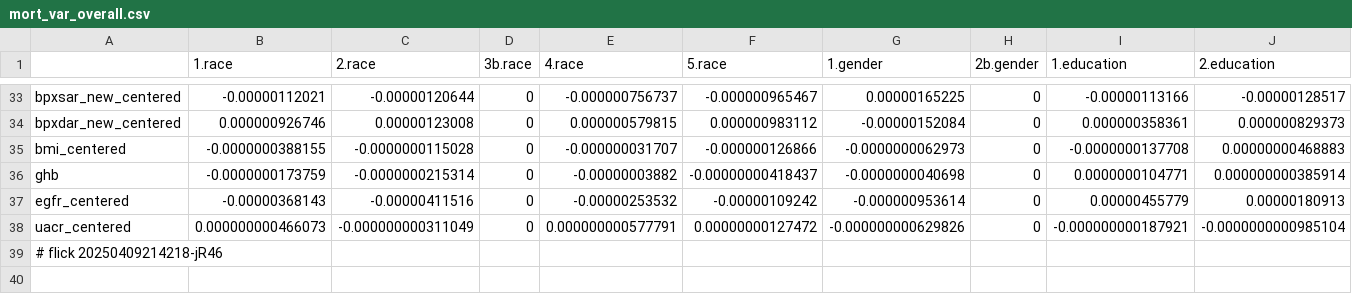
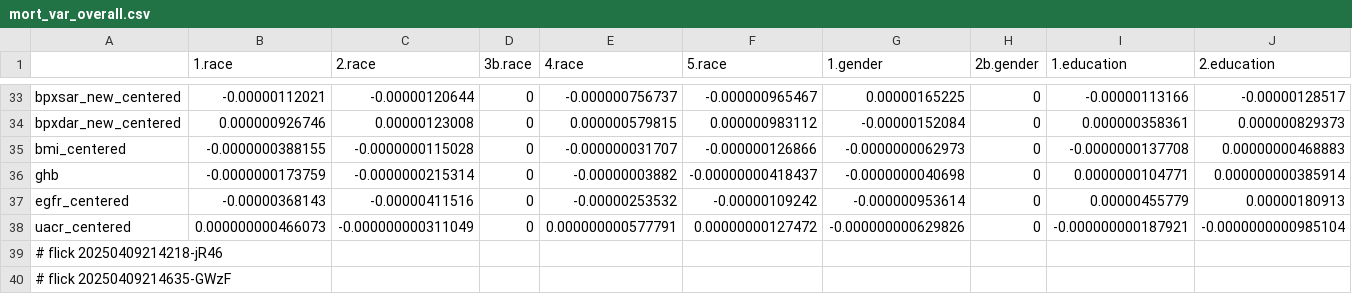
Before and after one commit to abikesa/mole, a CSV file: kitabo/ensi/ukubona/donorcase/test3/assets/csv/mort_var_overall.csv, drawn as a sheet; only a part is shown, gaps mark what is left out; rows hold the shown columns only; the diff names each change by its address in the sheet, - before the commit and + after, or states it on an @@ line.

Commit message:
kitabo/ensi/ukubona/donorcase/test3/assets/csv/mort_var_overall.csv

```diff
--- a/kitabo/ensi/ukubona/donorcase/test3/assets/csv/mort_var_overall.csv
+++ b/kitabo/ensi/ukubona/donorcase/test3/assets/csv/mort_var_overall.csv
+row 40: # flick 20250409214635-GWzF
```
